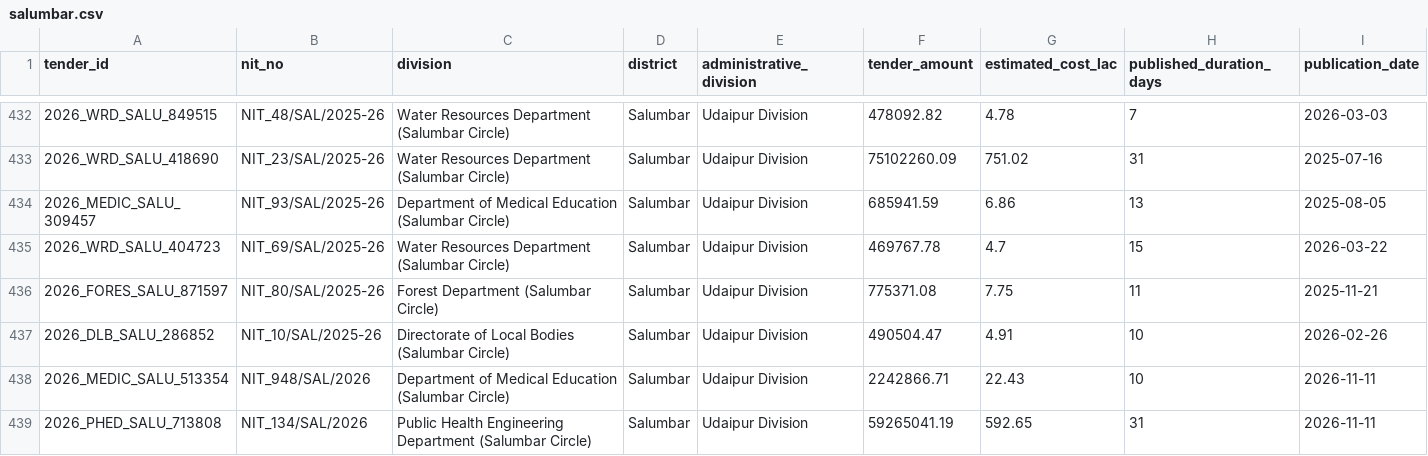
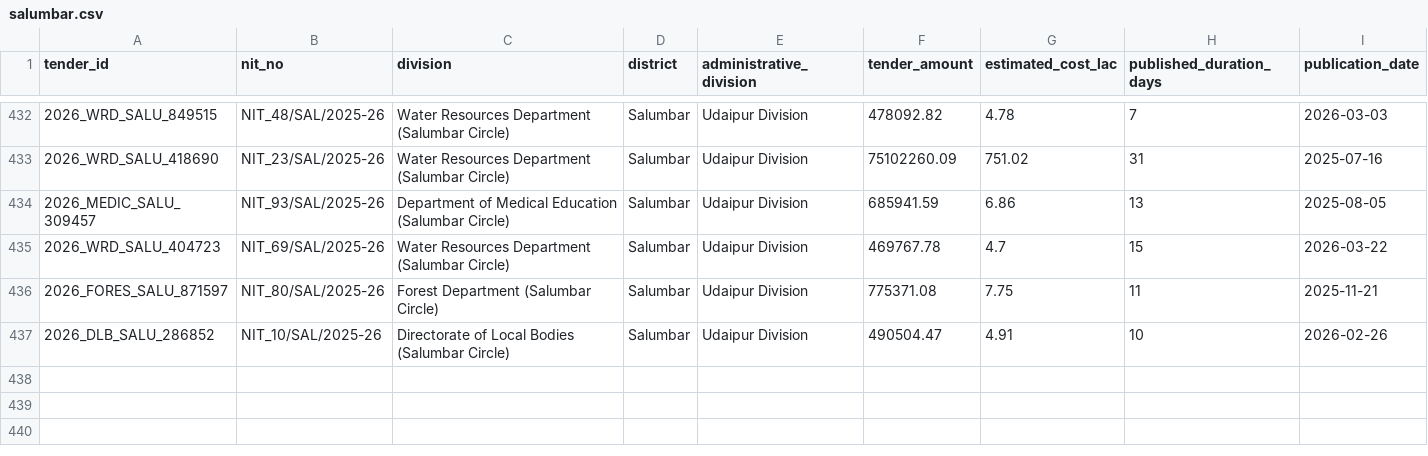
Before and after one commit to WEB-DEVELOPER61/raj-truth-procurement-web, a CSV file: data/districts/salumbar.csv, drawn as a sheet; only a part is shown, gaps mark what is left out; the diff names each change by its address in the sheet, - before the commit and + after, or states it on an @@ line.

```diff
--- a/data/districts/salumbar.csv
+++ b/data/districts/salumbar.csv
-row 438: 2026_MEDIC_SALU_513354 | NIT_948/SAL/2026 | Department of Medical Education (Salumbar Circle) | Salumbar | Udaipur Division | 2242866.71 | 22.43 | 10 | 2026-11-11
-row 439: 2026_PHED_SALU_713808 | NIT_134/SAL/2026 | Public Health Engineering Department (Salumbar Circle) | Salumbar | Udaipur Division | 59265041.19 | 592.65 | 31 | 2026-11-11
```
Also changed, not shown: data/districts/didwana_kuchaman.csv, data/districts/hanumangarh.csv, 38 other files.
